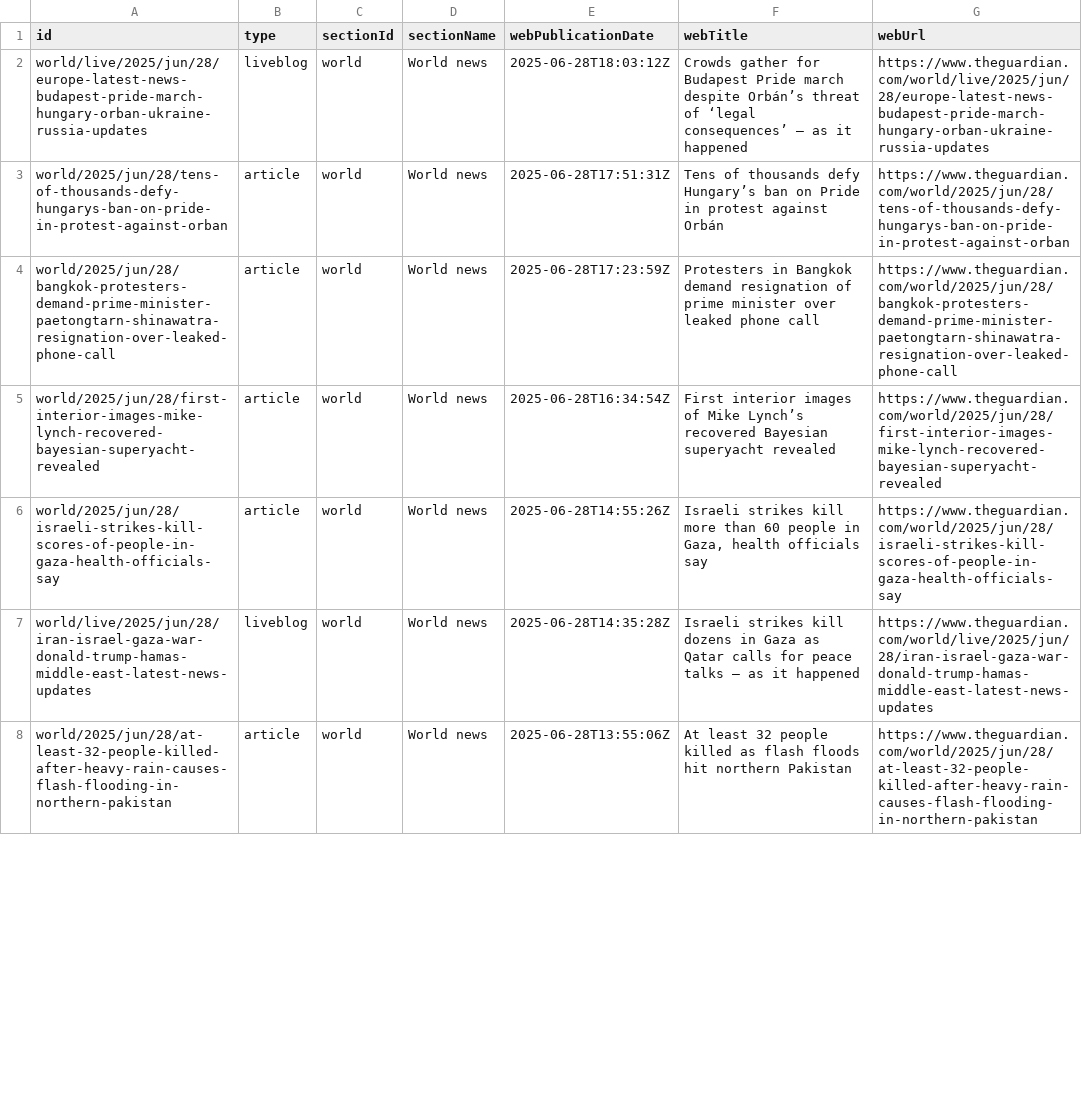
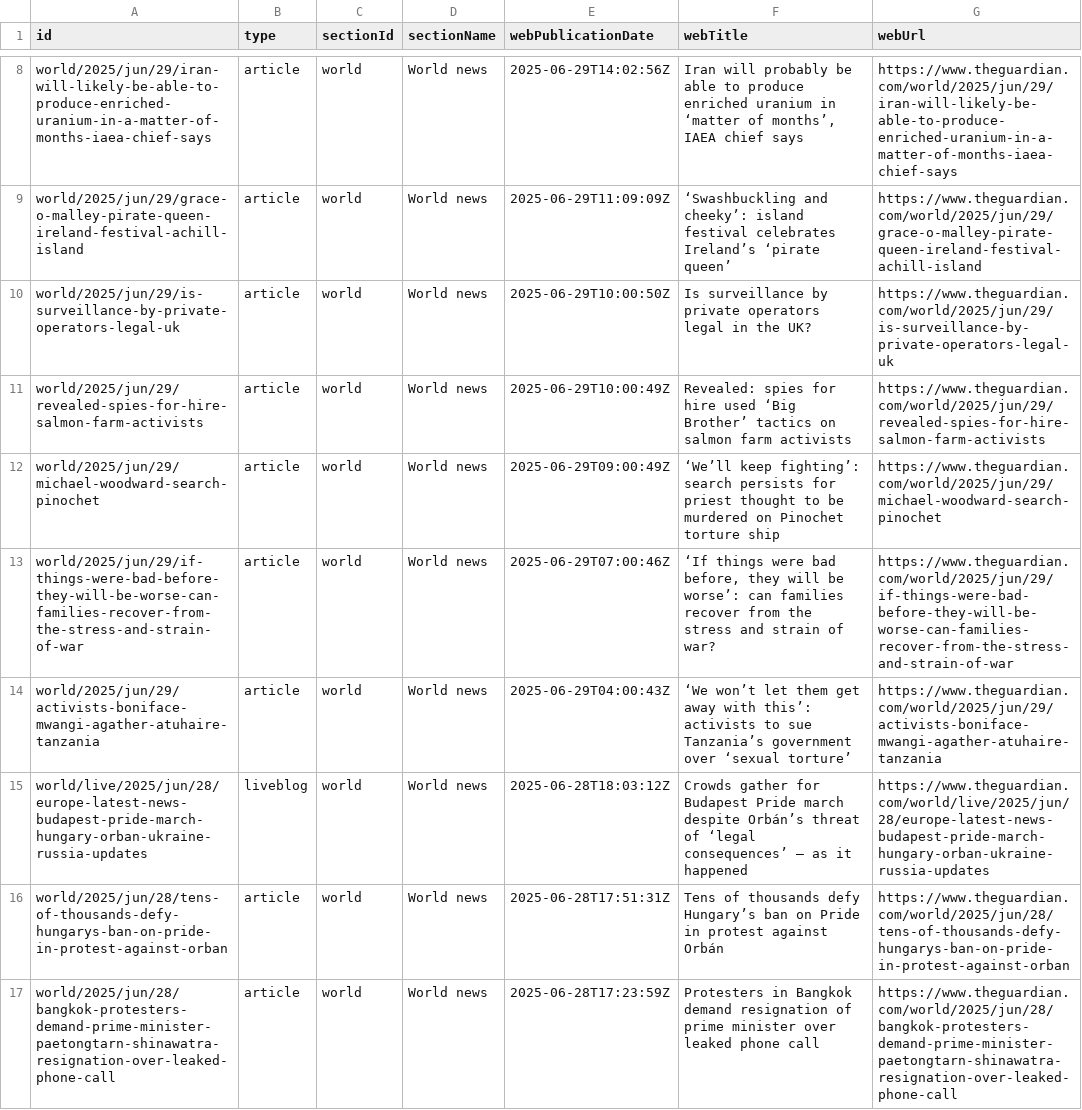
Before and after one commit to 400Ping/OpenSource-Platform, a CSV file: api.csv, drawn as a sheet; only a part is shown, gaps mark what is left out; the shorter side is filled out with more unchanged rows; the diff covers the shown part only; the diff names each change by its address in the sheet, - before the commit and + after, or states it on an @@ line.

```diff
--- a/api.csv
+++ b/api.csv
+row 8: world/2025/jun/29/iran-will-likely-be-able-to-produce-enriched-uranium-in-a-matter-of-months-iaea-chief-says | article | world | World news | 2025-06-29T14:02:56Z | Iran will probably be able to produce enriched uranium in ‘matter of months’, IAEA chief says | https://www.theguardian.com/world/2025/jun/29/iran-will-likely-be-able-to-produce-enriched-uranium-in-a-matter-of-months-iaea-chief-says
+row 9: world/2025/jun/29/grace-o-malley-pirate-queen-ireland-festival-achill-island | article | world | World news | 2025-06-29T11:09:09Z | ‘Swashbuckling and cheeky’: island festival celebrates Ireland’s ‘pirate queen’ | https://www.theguardian.com/world/2025/jun/29/grace-o-malley-pirate-queen-ireland-festival-achill-island
+row 10: world/2025/jun/29/is-surveillance-by-private-operators-legal-uk | article | world | World news | 2025-06-29T10:00:50Z | Is surveillance by private operators legal in the UK? | https://www.theguardian.com/world/2025/jun/29/is-surveillance-by-private-operators-legal-uk
+row 11: world/2025/jun/29/revealed-spies-for-hire-salmon-farm-activists | article | world | World news | 2025-06-29T10:00:49Z | Revealed: spies for hire used ‘Big Brother’ tactics on salmon farm activists | https://www.theguardian.com/world/2025/jun/29/revealed-spies-for-hire-salmon-farm-activists
+row 12: world/2025/jun/29/michael-woodward-search-pinochet | article | world | World news | 2025-06-29T09:00:49Z | ‘We’ll keep fighting’: search persists for priest thought to be murdered on Pinochet torture ship | https://www.theguardian.com/world/2025/jun/29/michael-woodward-search-pinochet
+row 13: world/2025/jun/29/if-things-were-bad-before-they-will-be-worse-can-families-recover-from-the-stress-and-strain-of-war | article | world | World news | 2025-06-29T07:00:46Z | ‘If things were bad before, they will be worse’: can families recover from the stress and strain of war? | https://www.theguardian.com/world/2025/jun/29/if-things-were-bad-before-they-will-be-worse-can-families-recover-from-the-stress-and-strain-of-war
+row 14: world/2025/jun/29/activists-boniface-mwangi-agather-atuhaire-tanzania | article | world | World news | 2025-06-29T04:00:43Z | ‘We won’t let them get away with this’: activists to sue Tanzania’s government over ‘sexual torture’ | https://www.theguardian.com/world/2025/jun/29/activists-boniface-mwangi-agather-atuhaire-tanzania
```
Also changed, not shown: 6 added rows and 13 removed rows elsewhere in this file, static.csv, 1 other file.
